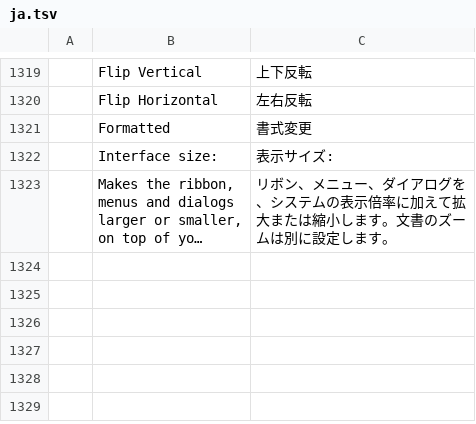
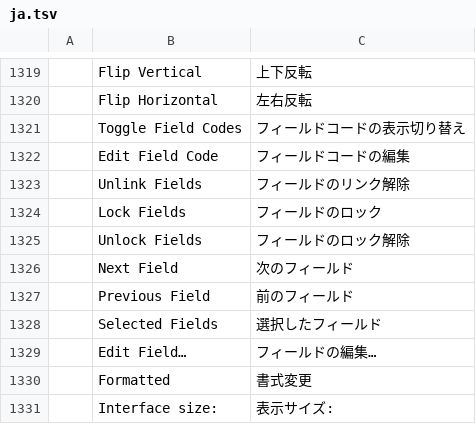
Before and after one commit to 0x-fork/wordcraft, a TSV file: crates/ui-egui/src/i18n/ja.tsv, drawn as a sheet; only a part is shown, gaps mark what is left out; the shorter side is filled out with more unchanged rows; long unchanged cells end in …; the diff names each change by its address in the sheet, - before the commit and + after, or states it on an @@ line.

```diff
--- a/crates/ui-egui/src/i18n/ja.tsv
+++ b/crates/ui-egui/src/i18n/ja.tsv
+row 1321:  | Toggle Field Codes | フィールドコードの表示切り替え
+row 1322:  | Edit Field Code | フィールドコードの編集
+row 1323:  | Unlink Fields | フィールドのリンク解除
+row 1324:  | Lock Fields | フィールドのロック
+row 1325:  | Unlock Fields | フィールドのロック解除
+row 1326:  | Next Field | 次のフィールド
+row 1327:  | Previous Field | 前のフィールド
+row 1328:  | Selected Fields | 選択したフィールド
+row 1329:  | Edit Field… | フィールドの編集…
```
Also changed, not shown: crates/ui-egui/src/i18n/es.tsv, crates/ui-egui/src/i18n/et.tsv, 37 other files.
